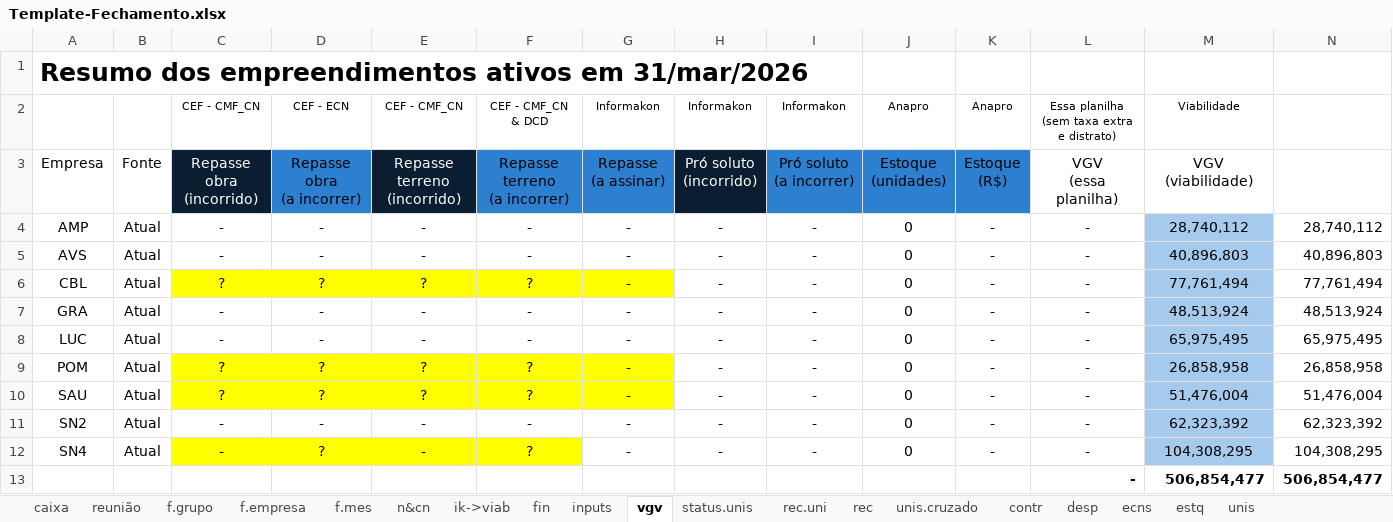
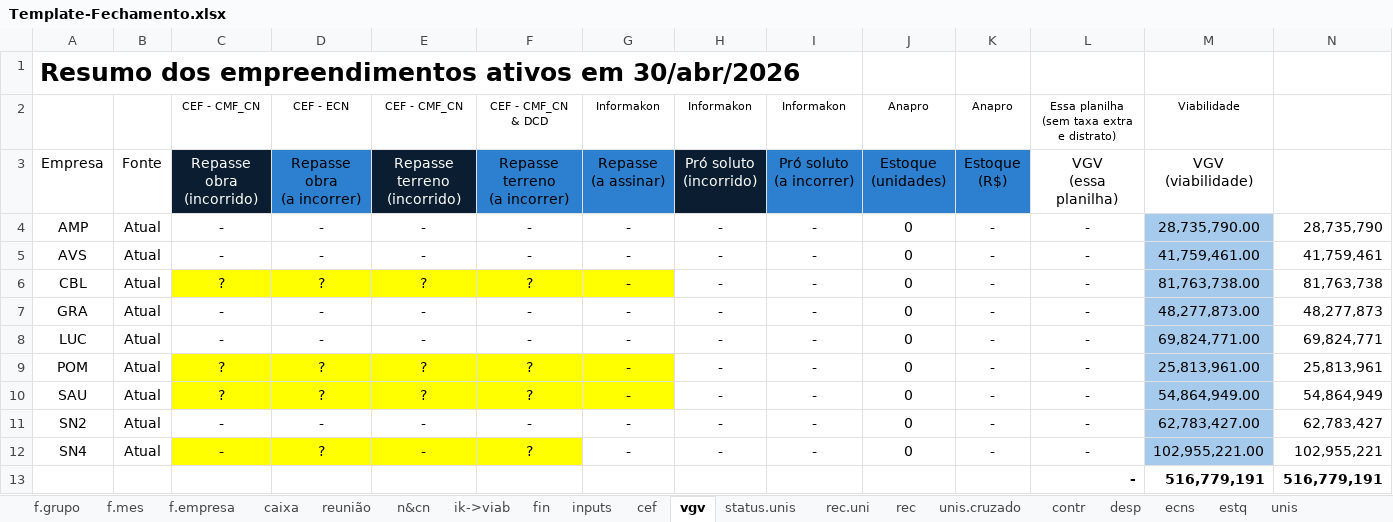
Before and after one commit to vitortaira/amplaGitHub, an Excel workbook: templates/Template-Fechamento.xlsx, sheet vgv, drawn as a sheet; values as stored, in another font and other column widths than the file's, no borders; charts and pictures and conditional formats not drawn; removed rows and columns are numbered as before the commit, all else as after; the diff names each change by its address in the sheet, - before the commit and + after, or states it on an @@ line.

```diff
--- a/templates/Template-Fechamento.xlsx (sheet vgv)
+++ b/templates/Template-Fechamento.xlsx (sheet vgv)
+sheet tab: cef
@@ sheet tab order changed: f.grupo | f.mes | f.empresa | caixa | reunião | n&cn | ik->viab | fin | inputs | cef | vgv | status.unis | rec.uni | rec | unis.cruzado | contr | desp | ecns | estq | unis @@
-A1: …ativos em 31/mar/2026
+A1: …ativos em 30/abr/2026
-M4: 28,740,112
+M4: 28,735,790.00
-N4: 28,740,112
+N4: 28,735,790
-M5: 40,896,803
+M5: 41,759,461.00
-N5: 40,896,803
+N5: 41,759,461
-M6: 77,761,494
+M6: 81,763,738.00
-N6: 77,761,494
+N6: 81,763,738
-M7: 48,513,924
+M7: 48,277,873.00
-N7: 48,513,924
+N7: 48,277,873
-M8: 65,975,495
+M8: 69,824,771.00
-N8: 65,975,495
+N8: 69,824,771
-M9: 26,858,958
+M9: 25,813,961.00
-N9: 26,858,958
+N9: 25,813,961
-M10: 51,476,004
+M10: 54,864,949.00
-N10: 51,476,004
+N10: 54,864,949
-M11: 62,323,392
+M11: 62,783,427.00
-N11: 62,323,392
+N11: 62,783,427
-M12: 104,308,295
+M12: 102,955,221.00
-N12: 104,308,295
+N12: 102,955,221
-row 13:  |  |  |  |  |  |  |  |  |  |  | - | 506,854,477 | 506,854,477
+row 13:  |  |  |  |  |  |  |  |  |  |  | - | 516,779,191 | 516,779,191
```
Also changed, not shown: sheet f.grupo, sheet inputs, sheet f.mes, sheet f.empresa, sheet ik->viab, sheet n&cn, 2 more sheets, formulas that keep their value, charts or pictures.
